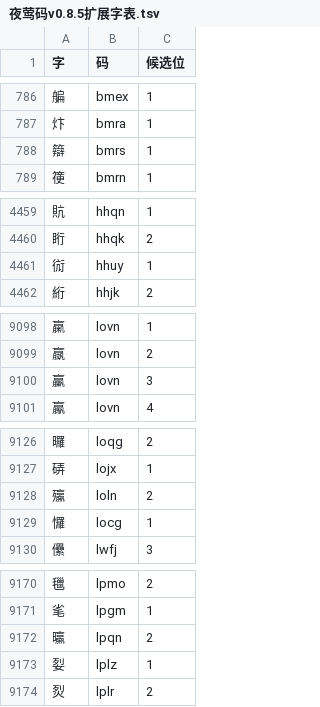
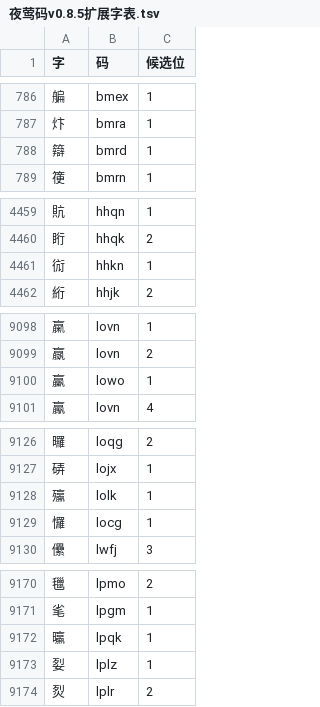
Before and after one commit to losWater/Nightingale, a TSV file: releases/v0.8.5/01_正式码表/夜莺码v0.8.5扩展字表.tsv, drawn as a sheet; only a part is shown, gaps mark what is left out; the diff covers the shown part only.

```diff
--- a/releases/v0.8.5/01_正式码表/夜莺码v0.8.5扩展字表.tsv
+++ b/releases/v0.8.5/01_正式码表/夜莺码v0.8.5扩展字表.tsv
@@ -787,3 +787,3 @@
 炞	bmra	1
-䉸	bmrs	1
+䉸	bmrd	1
 箯	bmrn	1
@@ -4460,3 +4460,3 @@
 䀪	hhqk	2
-䘕	hhuy	1
+䘕	hhkn	1
 絎	hhjk	2
@@ -9099,3 +9099,3 @@
 䇔	lovn	2
-臝	lovn	3
+臝	lowo	1
 驘	lovn	4
@@ -9127,3 +9127,3 @@
 硦	lojx	1
-㱻	loln	2
+㱻	lolk	1
 㦬	locg	1
@@ -9171,3 +9171,3 @@
 毟	lpgm	1
-㬯	lpqn	2
+㬯	lpqk	1
 姴	lplz	1
```
Also changed, not shown: 18 edited cells elsewhere in this file, releases/v0.8.5/05_维护与裁决/实战问题机器参数.tsv, 18 other files.
